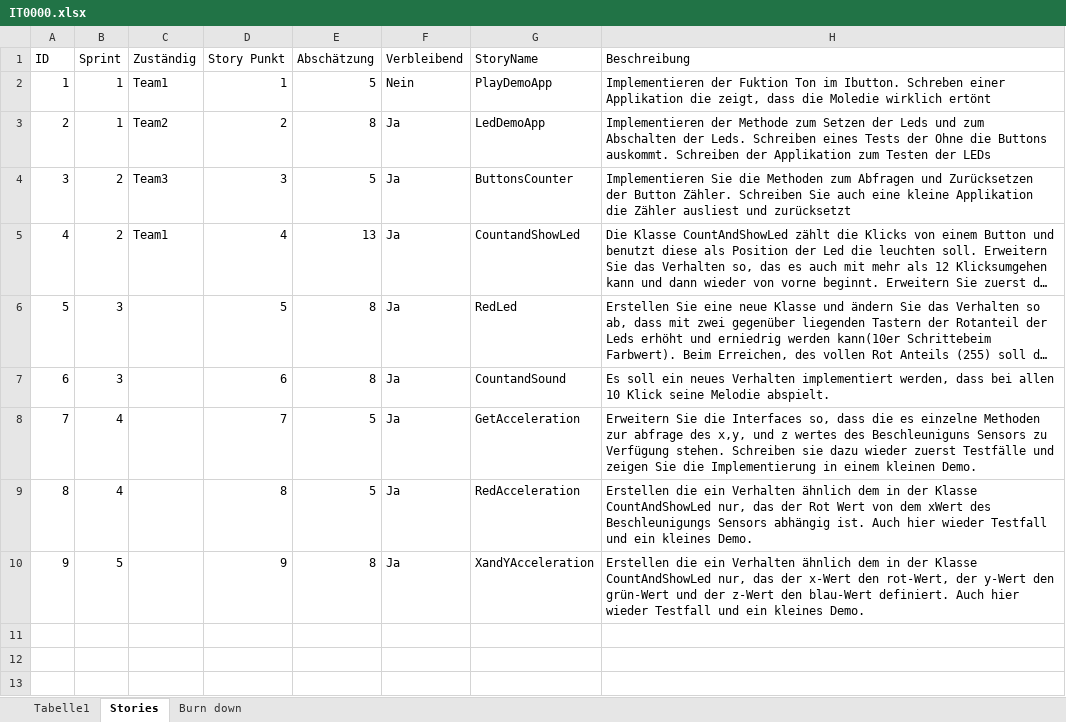
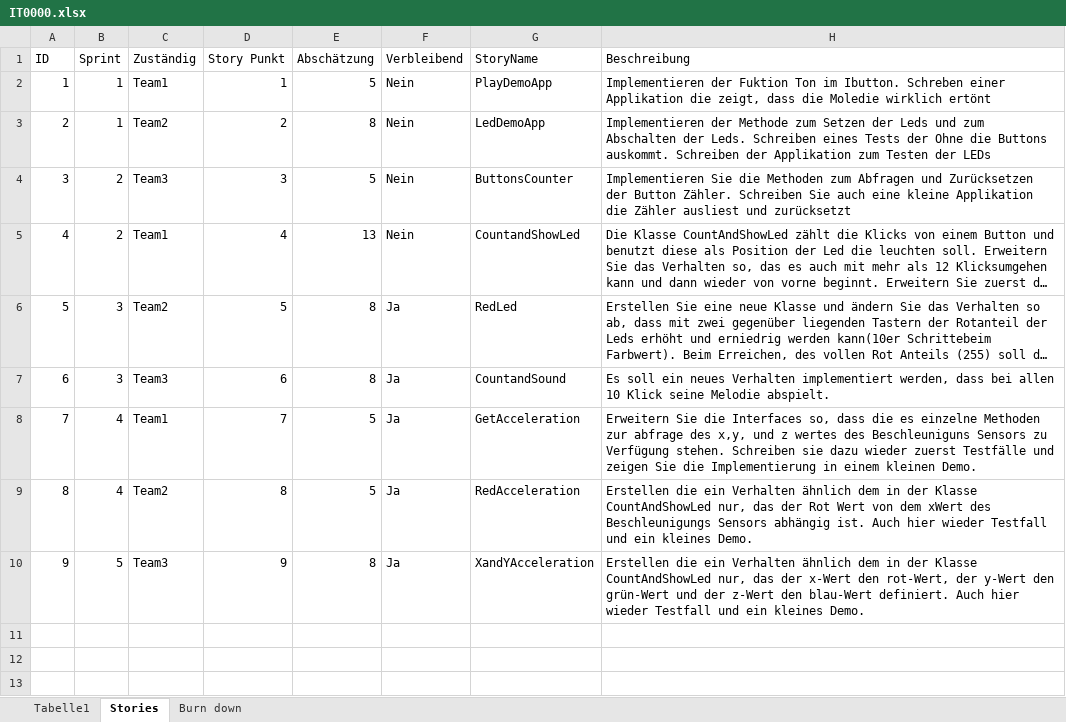
Before and after one commit to paulzwoelfer/swe18, an Excel workbook: swe-iot/docs/IT0000.xlsx, sheet Stories, drawn as a sheet; only a part is shown; long unchanged cells end in …; values as stored, in another font and other column widths than the file's, no borders; the diff names each change by its address in the sheet, - before the commit and + after, or states it on an @@ line.

```diff
--- a/swe-iot/docs/IT0000.xlsx (sheet Stories)
+++ b/swe-iot/docs/IT0000.xlsx (sheet Stories)
-F3:F5 (Verbleibend): Ja
+F3:F5 (Verbleibend): Nein
-C6 (Zuständig): (empty)
+C6 (Zuständig): Team2
-C7 (Zuständig): (empty)
+C7 (Zuständig): Team3
-C8 (Zuständig): (empty)
+C8 (Zuständig): Team1
-C9 (Zuständig): (empty)
+C9 (Zuständig): Team2
-C10 (Zuständig): (empty)
+C10 (Zuständig): Team3
```
Also changed, not shown: sheet Burn down, charts or pictures, 1 other file.
